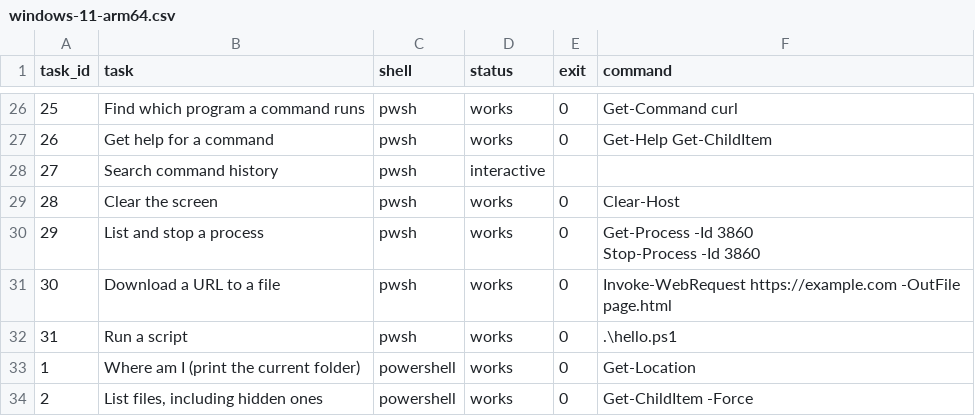
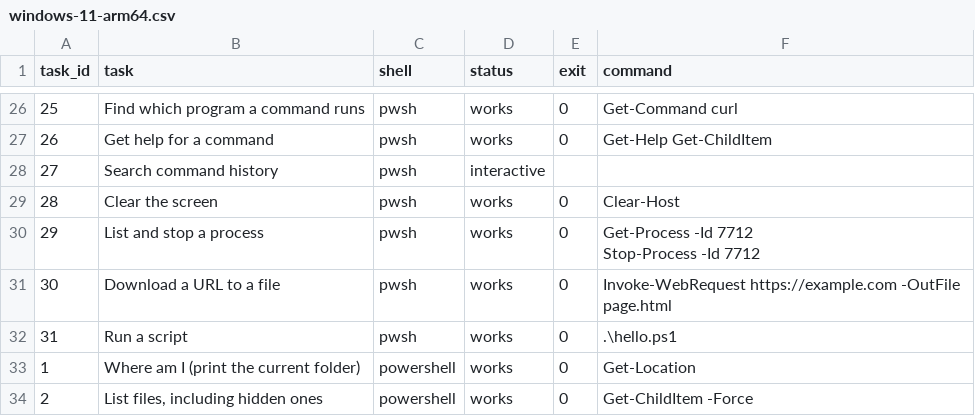
Before and after one commit to yourtechmafia/cli-cheat-sheet-tests, a CSV file: results/windows-11-arm64.csv, drawn as a sheet; only a part is shown, gaps mark what is left out; ↵ is a line break in a cell; the diff covers the shown part only; the diff names each change by its address in the sheet, - before the commit and + after, or states it on an @@ line.

```diff
--- a/results/windows-11-arm64.csv
+++ b/results/windows-11-arm64.csv
-F30 (command): Get-Process -Id 3860 ↵ Stop-Process -Id 3860
+F30 (command): Get-Process -Id 7712 ↵ Stop-Process -Id 7712
```
Also changed, not shown: 12 edited cells elsewhere in this file, results/macos-ci.csv, results/ubuntu-26.04.csv, 14 other files.
